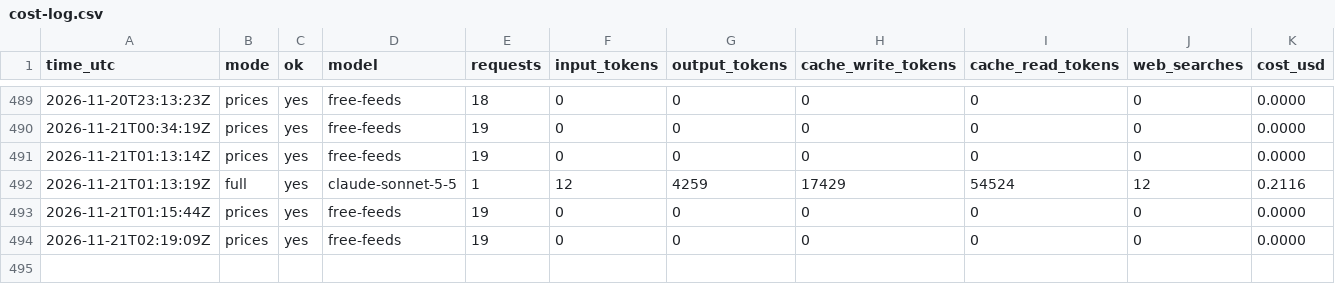
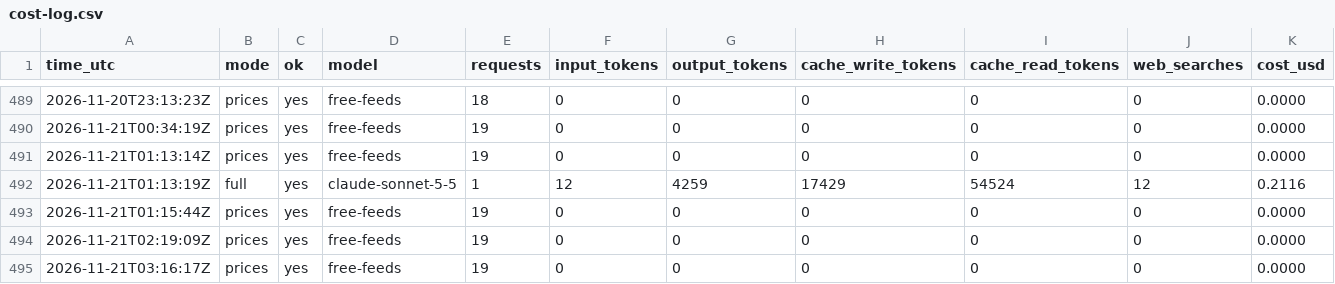
Before and after one commit to zyser007/global-analysis, a CSV file: updater/cost-log.csv, drawn as a sheet; only a part is shown, gaps mark what is left out; rows hold the shown columns only; the diff names each change by its address in the sheet, - before the commit and + after, or states it on an @@ line.

```diff
--- a/updater/cost-log.csv
+++ b/updater/cost-log.csv
+row 495: 2026-11-21T03:16:17Z | prices | yes | free-feeds | 19 | 0 | 0 | 0 | 0 | 0 | 0.0000
```
Also changed, not shown: 4 other files.
